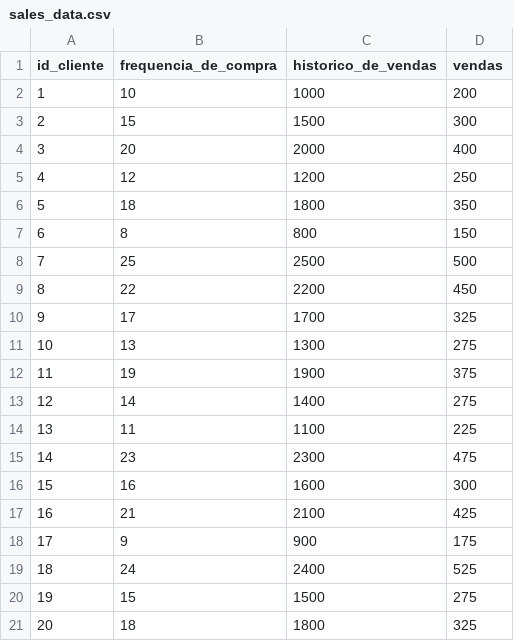
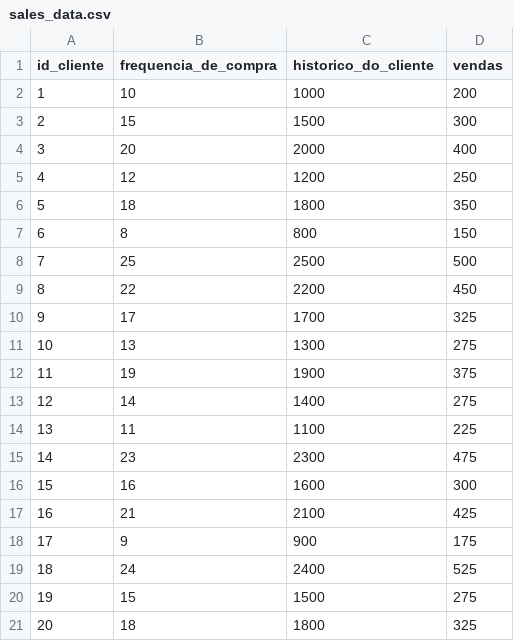
Before and after one commit to PHCJ/DataBaseModeloTesteOLS, a CSV file: sales_data.csv, drawn as a sheet.

Commit message:
database

```diff
--- a/sales_data.csv
+++ b/sales_data.csv
@@ -1,2 +1,2 @@
-id_cliente,frequencia_de_compra,historico_de_vendas,vendas
+id_cliente,frequencia_de_compra,historico_do_cliente,vendas
 1,10,1000,200
```
